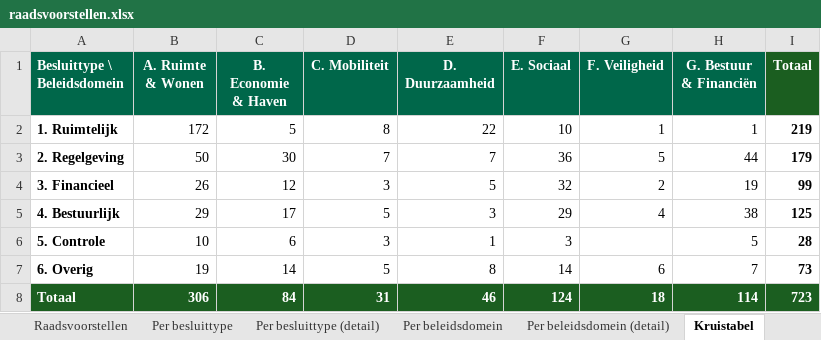
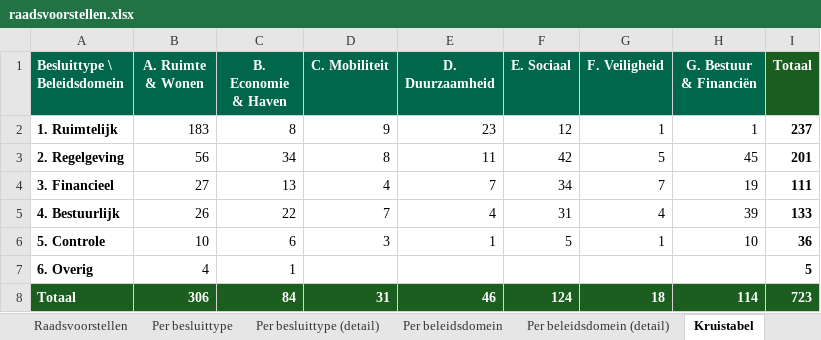
Before and after one commit to hjboschClaude/Raadsbesluiten, an Excel workbook: raadsvoorstellen.xlsx, sheet Kruistabel, drawn as a sheet; values as stored, in another font and other column widths than the file's, no borders; the diff names each change by its address in the sheet, - before the commit and + after, or states it on an @@ line.

```diff
--- a/raadsvoorstellen.xlsx (sheet Kruistabel)
+++ b/raadsvoorstellen.xlsx (sheet Kruistabel)
-B2 (A. Ruimte & Wonen): 172
+B2 (A. Ruimte & Wonen): 183
-C2 (B. Economie & Haven): 5
+C2 (B. Economie & Haven): 8
-D2 (C. Mobiliteit): 8
+D2 (C. Mobiliteit): 9
-E2 (D. Duurzaamheid): 22
+E2 (D. Duurzaamheid): 23
-F2 (E. Sociaal): 10
+F2 (E. Sociaal): 12
-I2 (Totaal): 219
+I2 (Totaal): 237
-B3 (A. Ruimte & Wonen): 50
+B3 (A. Ruimte & Wonen): 56
-C3 (B. Economie & Haven): 30
+C3 (B. Economie & Haven): 34
-D3 (C. Mobiliteit): 7
+D3 (C. Mobiliteit): 8
-E3 (D. Duurzaamheid): 7
+E3 (D. Duurzaamheid): 11
-F3 (E. Sociaal): 36
+F3 (E. Sociaal): 42
-H3 (G. Bestuur & Financiën): 44
+H3 (G. Bestuur & Financiën): 45
-I3 (Totaal): 179
+I3 (Totaal): 201
-B4 (A. Ruimte & Wonen): 26
+B4 (A. Ruimte & Wonen): 27
-C4 (B. Economie & Haven): 12
+C4 (B. Economie & Haven): 13
-D4 (C. Mobiliteit): 3
+D4 (C. Mobiliteit): 4
-E4 (D. Duurzaamheid): 5
+E4 (D. Duurzaamheid): 7
-F4 (E. Sociaal): 32
+F4 (E. Sociaal): 34
-G4 (F. Veiligheid): 2
+G4 (F. Veiligheid): 7
-I4 (Totaal): 99
+I4 (Totaal): 111
-B5 (A. Ruimte & Wonen): 29
+B5 (A. Ruimte & Wonen): 26
-C5 (B. Economie & Haven): 17
+C5 (B. Economie & Haven): 22
-D5 (C. Mobiliteit): 5
+D5 (C. Mobiliteit): 7
-E5 (D. Duurzaamheid): 3
+E5 (D. Duurzaamheid): 4
-F5 (E. Sociaal): 29
+F5 (E. Sociaal): 31
-H5 (G. Bestuur & Financiën): 38
+H5 (G. Bestuur & Financiën): 39
-I5 (Totaal): 125
+I5 (Totaal): 133
-F6 (E. Sociaal): 3
+F6 (E. Sociaal): 5
-G6 (F. Veiligheid): (empty)
+G6 (F. Veiligheid): 1
-H6 (G. Bestuur & Financiën): 5
+H6 (G. Bestuur & Financiën): 10
-I6 (Totaal): 28
+I6 (Totaal): 36
-B7 (A. Ruimte & Wonen): 19
+B7 (A. Ruimte & Wonen): 4
-C7 (B. Economie & Haven): 14
+C7 (B. Economie & Haven): 1
-D7 (C. Mobiliteit): 5
+D7 (C. Mobiliteit): (empty)
-E7 (D. Duurzaamheid): 8
+E7 (D. Duurzaamheid): (empty)
-F7 (E. Sociaal): 14
+F7 (E. Sociaal): (empty)
-G7 (F. Veiligheid): 6
+G7 (F. Veiligheid): (empty)
-H7 (G. Bestuur & Financiën): 7
+H7 (G. Bestuur & Financiën): (empty)
-I7 (Totaal): 73
+I7 (Totaal): 5
```
Also changed, not shown: sheet Raadsvoorstellen, sheet Per besluittype (detail), sheet Per besluittype, sheet Classificatiekwaliteit, 1 other file.
